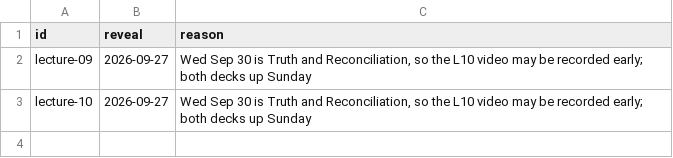
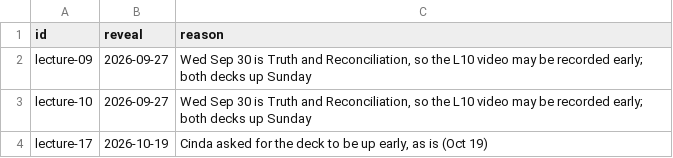
Before and after one commit to UBC-CS/dsci220, a CSV file: data/reveal-early.csv, drawn as a sheet; the diff names each change by its address in the sheet, - before the commit and + after, or states it on an @@ line.

Commit message:
Reveal lecture 17 early, as is

```diff
--- a/data/reveal-early.csv
+++ b/data/reveal-early.csv
+row 4: lecture-17 | 2026-10-19 | Cinda asked for the deck to be up early, as is (Oct 19)
```
